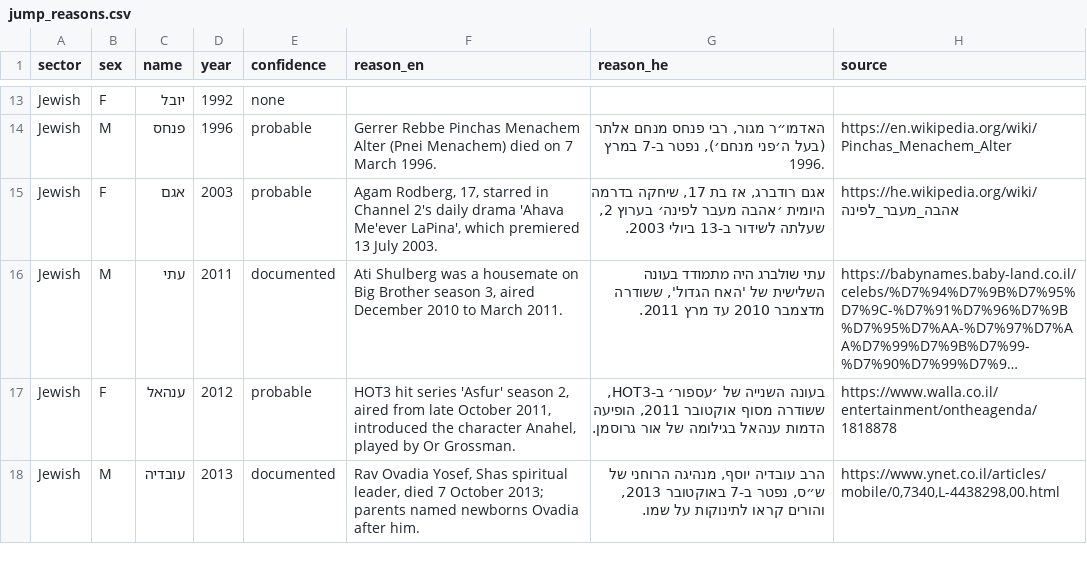
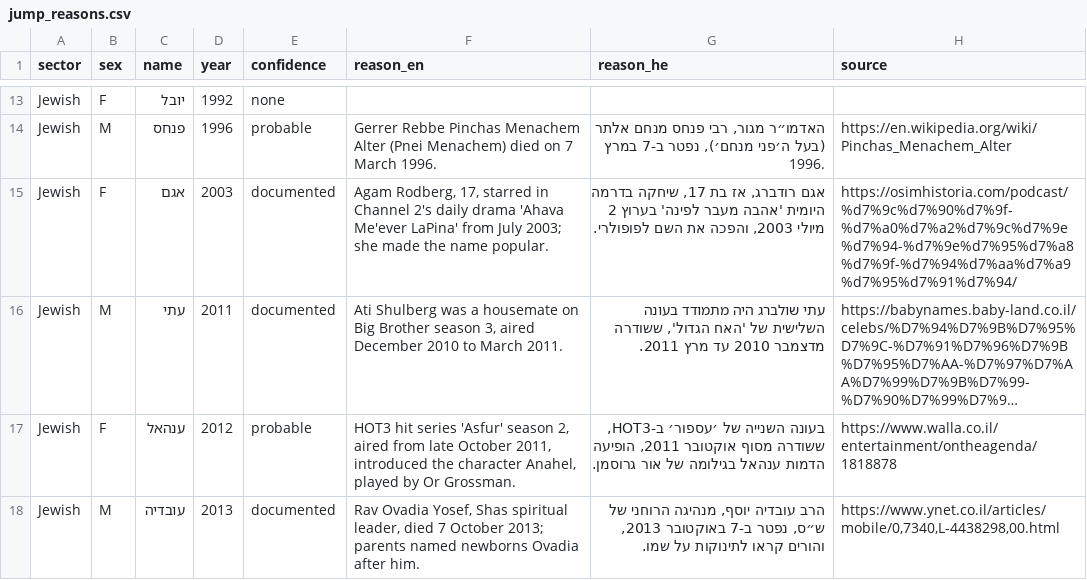
Before and after one commit to aviezerl/babynamesIL, a CSV file: data-raw/jump_reasons.csv, drawn as a sheet; only a part is shown, gaps mark what is left out; long unchanged cells end in …; the diff names each change by its address in the sheet, - before the commit and + after, or states it on an @@ line.

Commit message:
Jumps: אגם 2003 documented, citing Doron Fishler's 'התשובה' episode on names

```diff
--- a/data-raw/jump_reasons.csv
+++ b/data-raw/jump_reasons.csv
-E15 (confidence): probable
+E15 (confidence): documented
-F15 (reason_en): …'Ahava Me'ever LaPina', which premiered 13 July 2003.
+F15 (reason_en): …'Ahava Me'ever LaPina' from July 2003; she made the name popular.
-G15 (reason_he): …בדרמה היומית ׳אהבה מעבר לפינה׳ בערוץ 2, שעלתה לשידור ב-13 ביולי 2003.
+G15 (reason_he): …בדרמה היומית 'אהבה מעבר לפינה' בערוץ 2 מיולי 2003, והפכה את השם לפופולרי.
-H15 (source): https://he.wikipedia.org/wiki/אהבה_מעבר_לפינה
+H15 (source): https://osimhistoria.com/podcast/%d7%9c%d7%90%d7%9f-%d7%a0%d7%a2%d7%9c%d7%9e%d7%94-%d7%9e%d7%95%d7%a8%d7%9f-%d7%94%d7%aa%d7%a9%d7%95%d7%91%d7%94/
```
